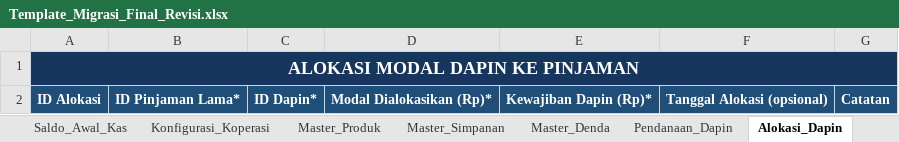
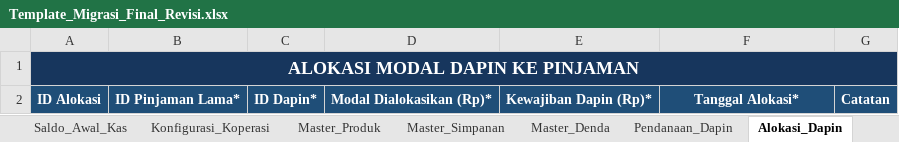
Before and after one commit to ramadifa13/simkeu, an Excel workbook: Template_Migrasi_Final_Revisi.xlsx, sheet Alokasi_Dapin, drawn as a sheet; values as stored, in another font and other column widths than the file's, no borders; the diff names each change by its address in the sheet, - before the commit and + after, or states it on an @@ line.

```diff
--- a/Template_Migrasi_Final_Revisi.xlsx (sheet Alokasi_Dapin)
+++ b/Template_Migrasi_Final_Revisi.xlsx (sheet Alokasi_Dapin)
-F2: Tanggal Alokasi (opsional)
+F2: Tanggal Alokasi*
```
Also changed, not shown: sheet Nasabah, sheet Pinjaman, sheet Master_Produk, sheet Angsuran_Historis, sheet Pendanaan_Dapin, sheet Master_Simpanan, 4 more sheets, 10 other files.
